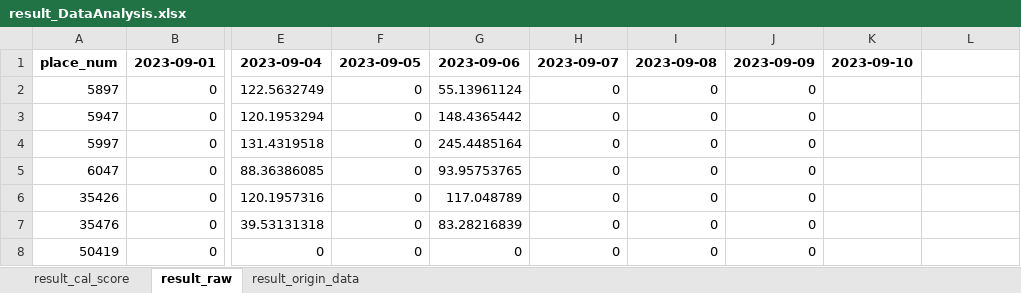
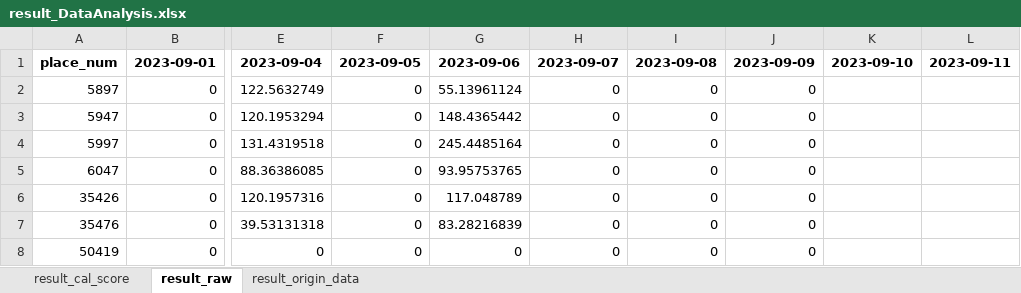
Before and after one commit to hikergoo/hikergoo.github.io, an Excel workbook: assets/data/result_DataAnalysis.xlsx, sheet result_raw, drawn as a sheet; only a part is shown, gaps mark what is left out; values as stored, in another font and other column widths than the file's, no borders; the diff names each change by its address in the sheet, - before the commit and + after, or states it on an @@ line.

```diff
--- a/assets/data/result_DataAnalysis.xlsx (sheet result_raw)
+++ b/assets/data/result_DataAnalysis.xlsx (sheet result_raw)
-L1: (empty)
+L1: 2023-09-11
```
Also changed, not shown: sheet result_origin_data, sheet result_cal_score, 1 other file.
